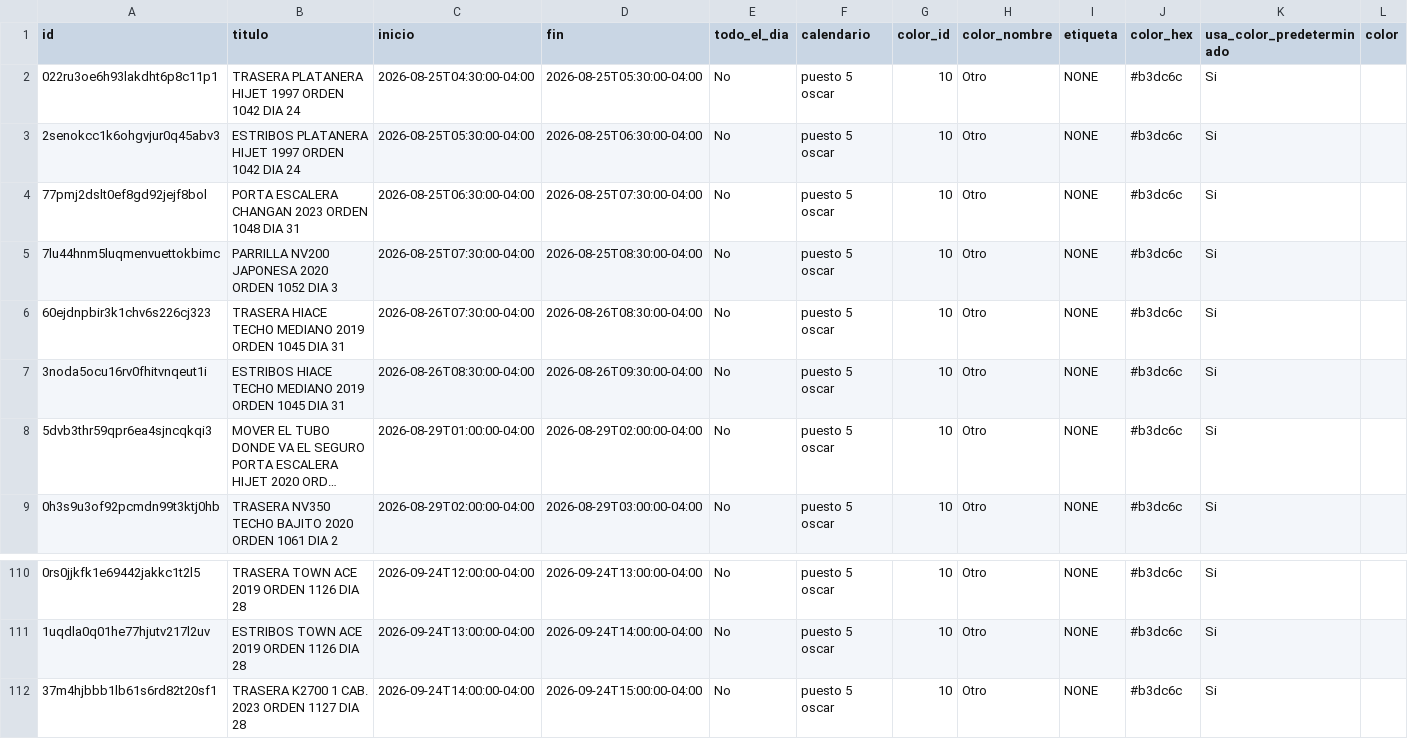
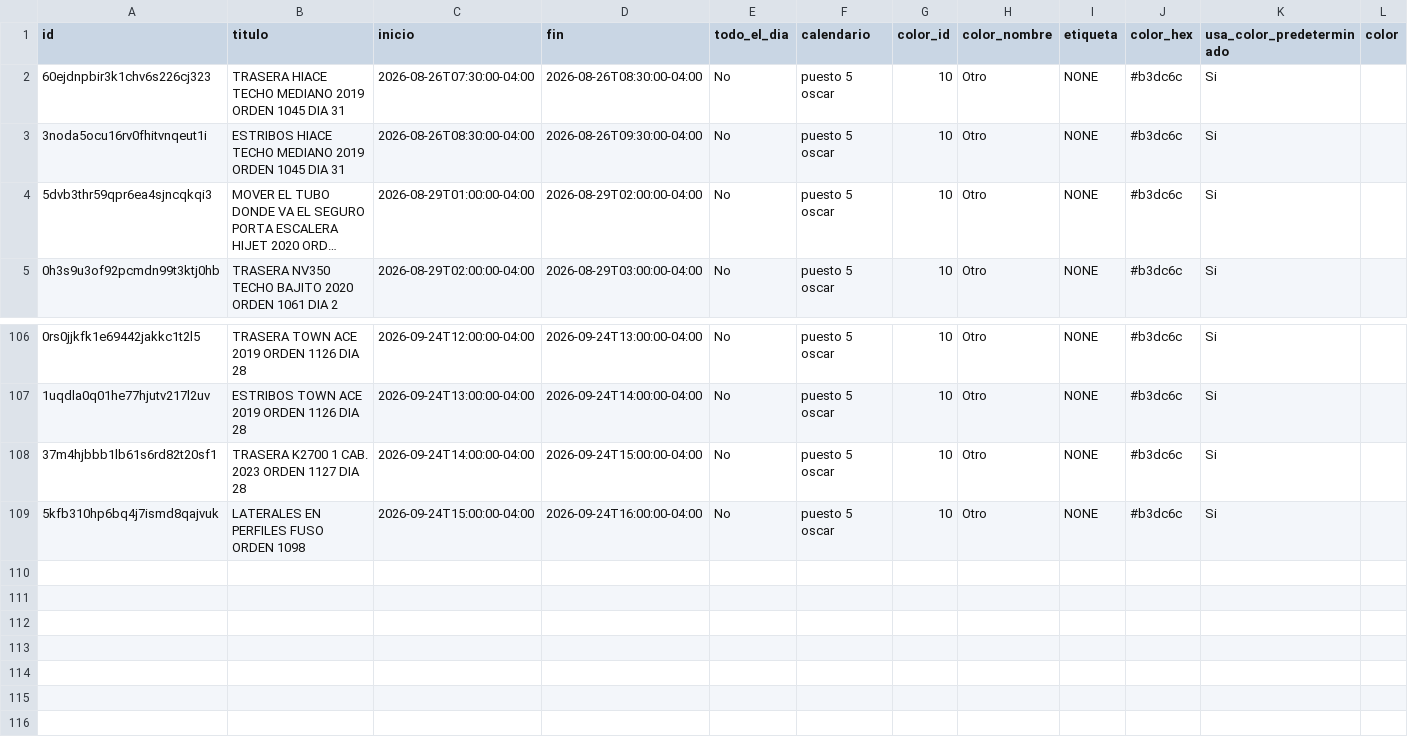
Before and after one commit to Osiris-14/rubio-defensa-ticket, a CSV file: public/data/calendario_armadores/armador_puesto5.csv, drawn as a sheet; only a part is shown, gaps mark what is left out; long unchanged cells end in …; removed rows and columns are numbered as before the commit, all else as after; rows hold the shown columns only; the diff names each change by its address in the sheet, - before the commit and + after, or states it on an @@ line.

```diff
--- a/public/data/calendario_armadores/armador_puesto5.csv
+++ b/public/data/calendario_armadores/armador_puesto5.csv
-row 2: 022ru3oe6h93lakdht6p8c11p1 | TRASERA PLATANERA HIJET 1997 ORDEN 1042 DIA 24 | 2026-08-25T04:30:00-04:00 | 2026-08-25T05:30:00-04:00 | No | puesto 5 oscar | 10 | Otro | NONE | #b3dc6c | Si
-row 3: 2senokcc1k6ohgvjur0q45abv3 | ESTRIBOS PLATANERA HIJET 1997 ORDEN 1042 DIA 24 | 2026-08-25T05:30:00-04:00 | 2026-08-25T06:30:00-04:00 | No | puesto 5 oscar | 10 | Otro | NONE | #b3dc6c | Si
-row 4: 77pmj2dslt0ef8gd92jejf8bol | PORTA ESCALERA CHANGAN 2023 ORDEN 1048 DIA 31 | 2026-08-25T06:30:00-04:00 | 2026-08-25T07:30:00-04:00 | No | puesto 5 oscar | 10 | Otro | NONE | #b3dc6c | Si
-row 5: 7lu44hnm5luqmenvuettokbimc | PARRILLA NV200 JAPONESA 2020 ORDEN 1052 DIA 3 | 2026-08-25T07:30:00-04:00 | 2026-08-25T08:30:00-04:00 | No | puesto 5 oscar | 10 | Otro | NONE | #b3dc6c | Si
+row 109: 5kfb310hp6bq4j7ismd8qajvuk | LATERALES EN PERFILES FUSO ORDEN 1098 | 2026-09-24T15:00:00-04:00 | 2026-09-24T16:00:00-04:00 | No | puesto 5 oscar | 10 | Otro | NONE | #b3dc6c | Si
```
Also changed, not shown: public/data/calendario_armadores/armador_encargado_fabricacion.csv, public/data/calendario_armadores/armador_p13_deivi.csv, 1 other file.
